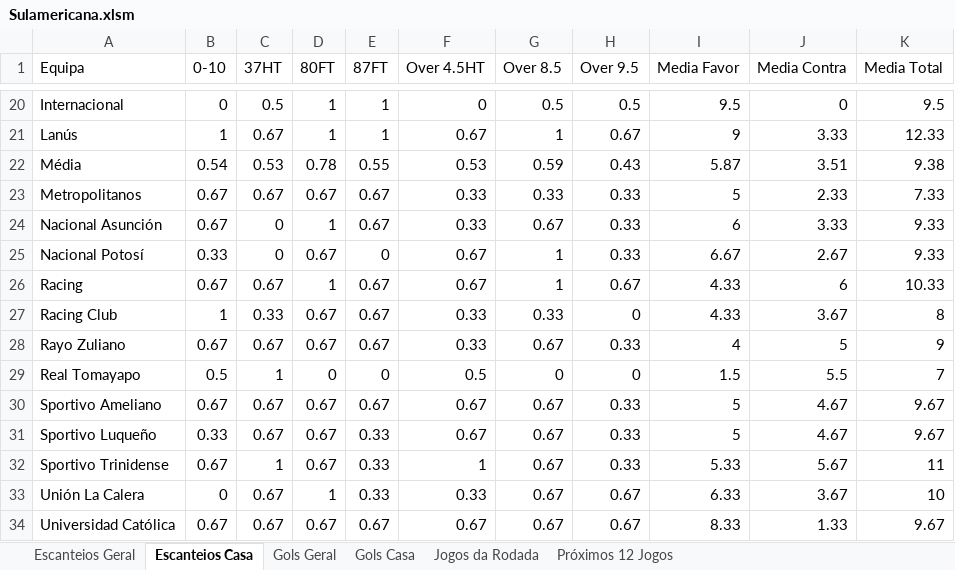
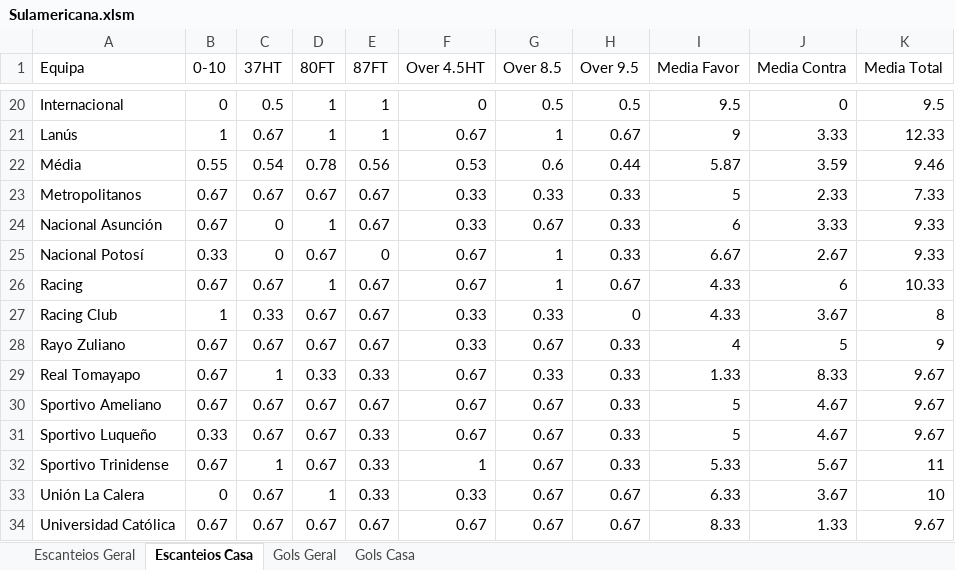
Before and after one commit to britadeiraz/planilha-jogos, an Excel workbook: Sulamericana.xlsm, sheet Escanteios Casa, drawn as a sheet; only a part is shown, gaps mark what is left out; values as stored, in another font and other column widths than the file's, no borders; table styles not drawn; the diff names each change by its address in the sheet, - before the commit and + after, or states it on an @@ line.

```diff
--- a/Sulamericana.xlsm (sheet Escanteios Casa)
+++ b/Sulamericana.xlsm (sheet Escanteios Casa)
-sheet tab: Jogos da Rodada
-sheet tab: Próximos 12 Jogos
-B22 (0-10): 0.54
+B22 (0-10): 0.55
-C22 (37HT): 0.53
+C22 (37HT): 0.54
-E22 (87FT): 0.55
+E22 (87FT): 0.56
-G22 (Over 8.5): 0.59
+G22 (Over 8.5): 0.6
-H22 (Over 9.5): 0.43
+H22 (Over 9.5): 0.44
-J22 (Media Contra): 3.51
+J22 (Media Contra): 3.59
-K22 (Media Total): 9.38
+K22 (Media Total): 9.46
-B29 (0-10): 0.5
+B29 (0-10): 0.67
-D29 (80FT): 0
+D29 (80FT): 0.33
-E29 (87FT): 0
+E29 (87FT): 0.33
-F29 (Over 4.5HT): 0.5
+F29 (Over 4.5HT): 0.67
-G29 (Over 8.5): 0
+G29 (Over 8.5): 0.33
-H29 (Over 9.5): 0
+H29 (Over 9.5): 0.33
-I29 (Media Favor): 1.5
+I29 (Media Favor): 1.33
-J29 (Media Contra): 5.5
+J29 (Media Contra): 8.33
-K29 (Media Total): 7
+K29 (Media Total): 9.67
```
Also changed, not shown: sheet Escanteios Geral, sheet Gols Geral, sheet Gols Casa, Paraguai.xlsm, 6 other files.
